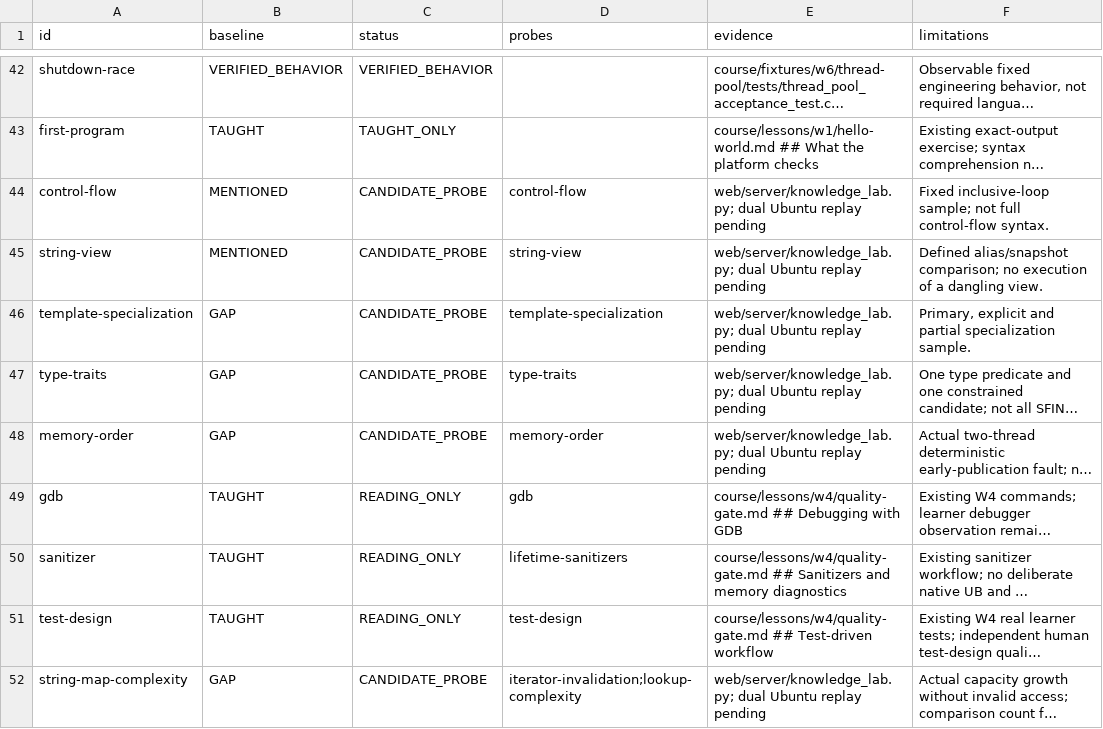
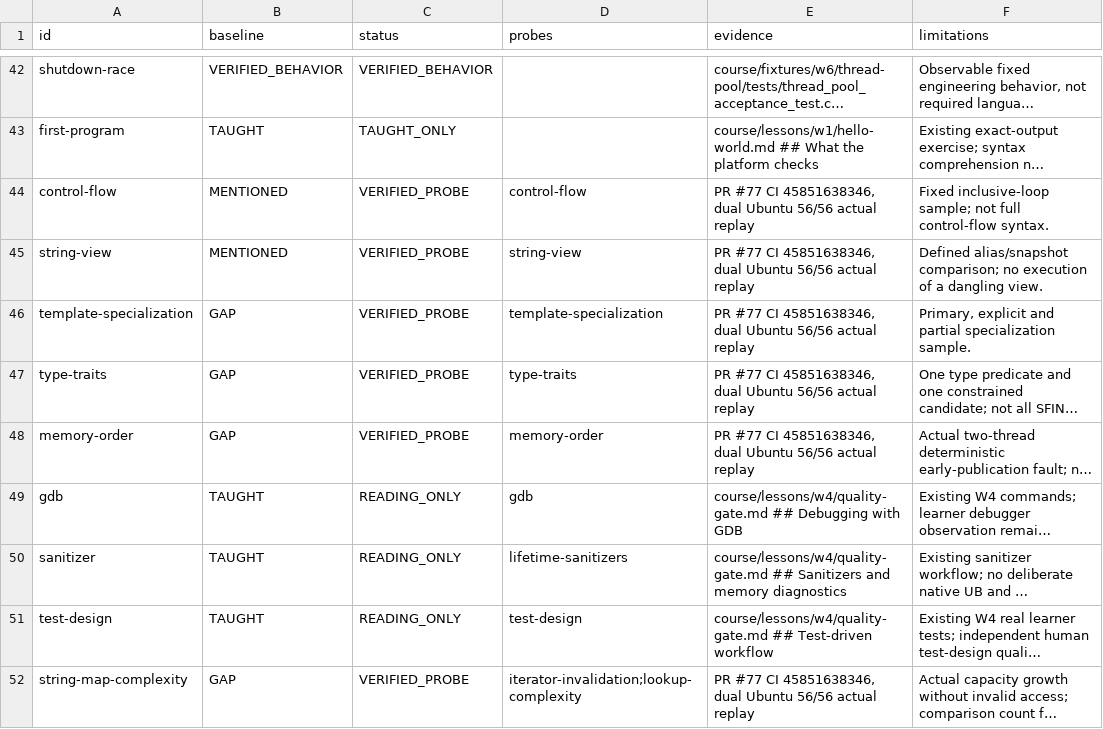
Before and after one commit to clonetimer/CppAppLab, a TSV file: course/CPP17_KNOWLEDGE_CLOSURE.tsv, drawn as a sheet; only a part is shown, gaps mark what is left out; long unchanged cells end in …; the diff names each change by its address in the sheet, - before the commit and + after, or states it on an @@ line.

Commit message:
feat(cp4): integrate modern knowledge UI, bilingual lessons and actual compiler gates

```diff
--- a/course/CPP17_KNOWLEDGE_CLOSURE.tsv
+++ b/course/CPP17_KNOWLEDGE_CLOSURE.tsv
-C44:C48 (status): CANDIDATE_PROBE
+C44:C48 (status): VERIFIED_PROBE
-E44:E48 (evidence): web/server/knowledge_lab.py; dual Ubuntu replay pending
+E44:E48 (evidence): PR #77 CI 45851638346, dual Ubuntu 56/56 actual replay
-C52 (status): CANDIDATE_PROBE
+C52 (status): VERIFIED_PROBE
-E52 (evidence): web/server/knowledge_lab.py; dual Ubuntu replay pending
+E52 (evidence): PR #77 CI 45851638346, dual Ubuntu 56/56 actual replay
```
Also changed, not shown: 15 other files.
